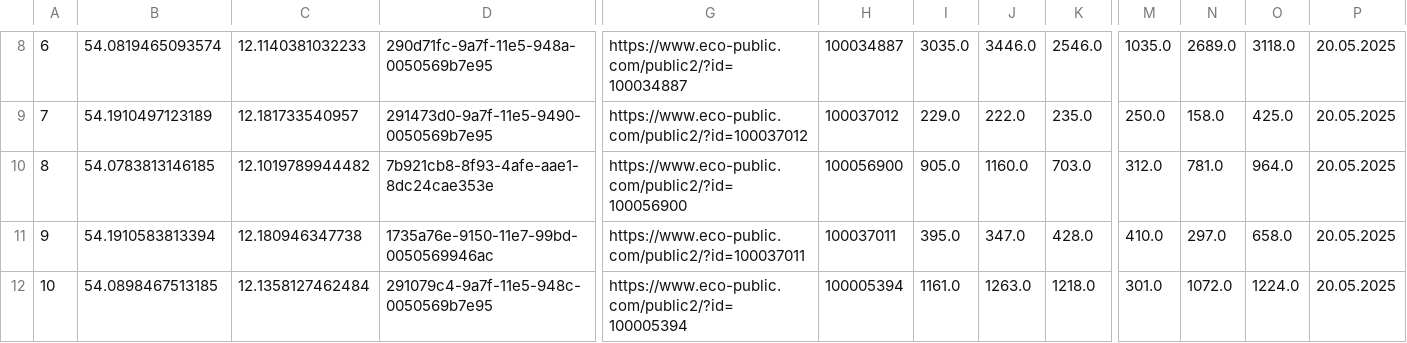
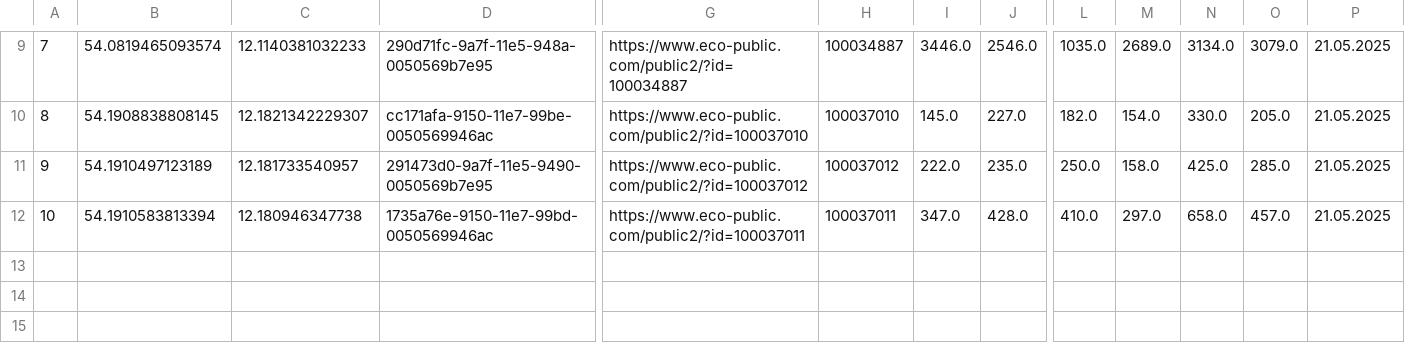
Before and after one commit to LukasKN-rgb/rostockrad_zaehler, a CSV file: df_gesamt_neu.csv, drawn as a sheet; only a part is shown, gaps mark what is left out; removed rows and columns are numbered as before the commit, all else as after; rows hold the shown columns only; the diff covers the shown part only; the diff names each change by its address in the sheet, - before the commit and + after, or states it on an @@ line.

```diff
--- a/df_gesamt_neu.csv
+++ b/df_gesamt_neu.csv
-column I, rows 8-9: 3035.0 | 229.0; row 11: 395.0
+column N, row 9: 3134.0; rows 11-12: 425.0 | 658.0
-A9: 6
+A9: 7
-O9: 3118.0
+O9: 3079.0
-P9: 20.05.2025
+P9: 21.05.2025
+row 10: 8 | 54.1908838808145 | 12.1821342229307 | cc171afa-9150-11e7-99be-0050569946ac | https://www.eco-public.com/public2/?id=100037010 | 100037010 | 145.0 | 227.0 | 182.0 | 154.0 | 330.0 | 205.0 | 21.05.2025
-A11: 7
+A11: 9
-O11: 425.0
+O11: 285.0
-P11: 20.05.2025
+P11: 21.05.2025
-row 10: 8 | 54.0783813146185 | 12.1019789944482 | 7b921cb8-8f93-4afe-aae1-8dc24cae353e | https://www.eco-public.com/public2/?id=100056900 | 100056900 | 905.0 | 1160.0 | 703.0 | 312.0 | 781.0 | 964.0 | 20.05.2025
-A12: 9
+A12: 10
-O12: 658.0
+O12: 457.0
-P12: 20.05.2025
+P12: 21.05.2025
-row 12: 10 | 54.0898467513185 | 12.1358127462484 | 291079c4-9a7f-11e5-948c-0050569b7e95 | https://www.eco-public.com/public2/?id=100005394 | 100005394 | 1161.0 | 1263.0 | 1218.0 | 301.0 | 1072.0 | 1224.0 | 20.05.2025
```
Also changed, not shown: 2 added rows, 1 removed row and 29 edited cells elsewhere in this file.
